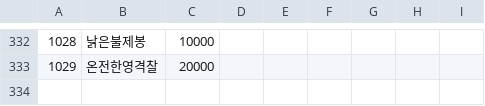
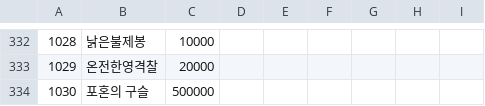
Before and after one commit to keisiki/TWKR-Textbung, a CSV file: CSV/Item.csv, drawn as a sheet; only a part is shown, gaps mark what is left out; the diff names each change by its address in the sheet, - before the commit and + after, or states it on an @@ line.

```diff
--- a/CSV/Item.csv
+++ b/CSV/Item.csv
+row 334: 1030 | 포혼의 구슬 | 500000
```
Also changed, not shown: 3 other files.
